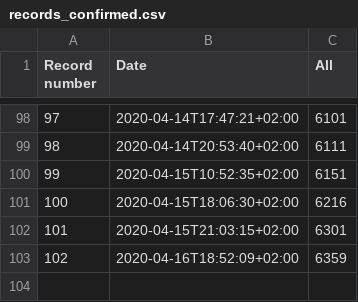
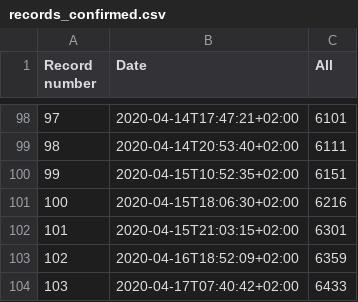
Before and after one commit to kukosek/czech-covid-db, a CSV file: records_confirmed.csv, drawn as a sheet; only a part is shown, gaps mark what is left out.

```diff
--- a/records_confirmed.csv
+++ b/records_confirmed.csv
@@ -103 +103,2 @@ Record number,Date,All
 102,2020-04-16T18:52:09+02:00,6359
+103,2020-04-17T07:40:42+02:00,6433
```
Also changed, not shown: 1 other file.
